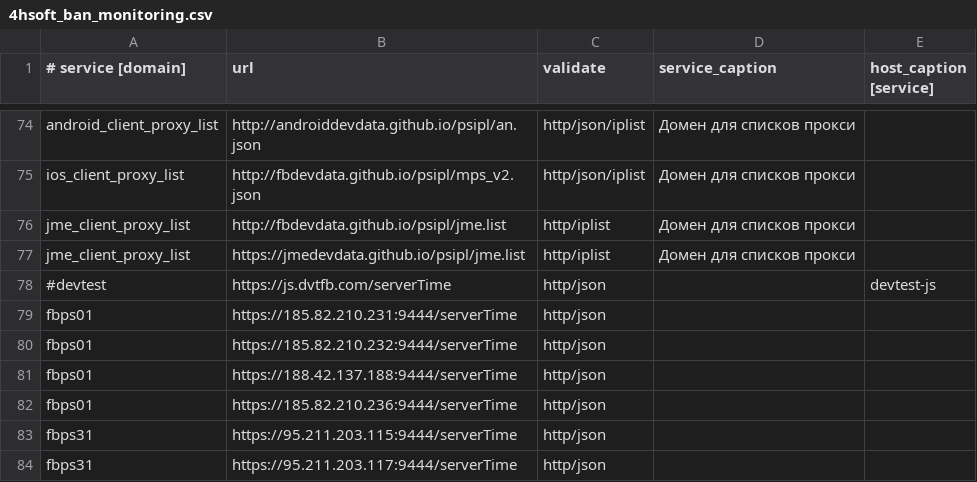
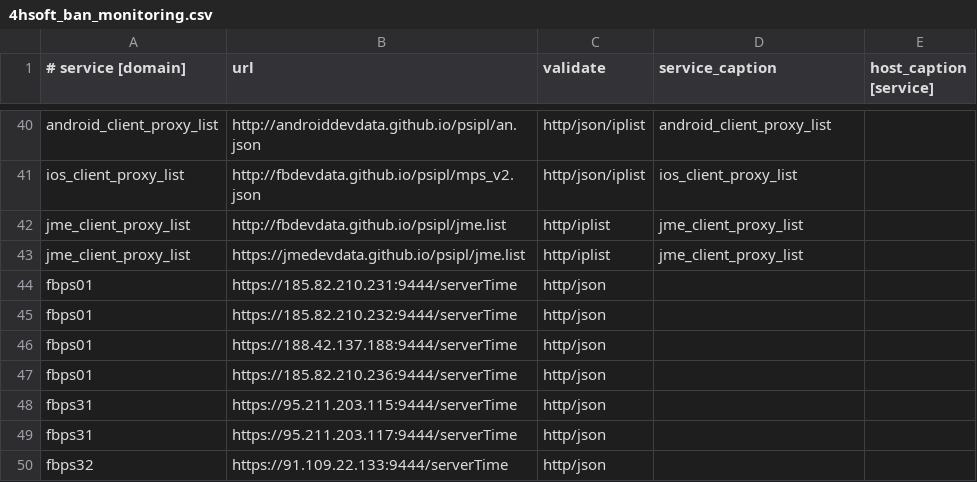
Before and after one commit to fbcloudstuff/apps, a CSV file: ban-monitoring/4hsoft_ban_monitoring.csv, drawn as a sheet; only a part is shown, gaps mark what is left out; the shorter side is filled out with more unchanged rows; removed rows and columns are numbered as before the commit, all else as after; the diff covers the shown part only; the diff names each change by its address in the sheet, - before the commit and + after, or states it on an @@ line.

```diff
--- a/ban-monitoring/4hsoft_ban_monitoring.csv
+++ b/ban-monitoring/4hsoft_ban_monitoring.csv
-D40 (service_caption): Домен для списков прокси
+D40 (service_caption): android_client_proxy_list
-D41 (service_caption): Домен для списков прокси
+D41 (service_caption): ios_client_proxy_list
-D42:D43 (service_caption): Домен для списков прокси
+D42:D43 (service_caption): jme_client_proxy_list
-row 78: #devtest | https://js.dvtfb.com/serverTime | http/json |  | devtest-js
```
Also changed, not shown: 34 removed rows elsewhere in this file.
